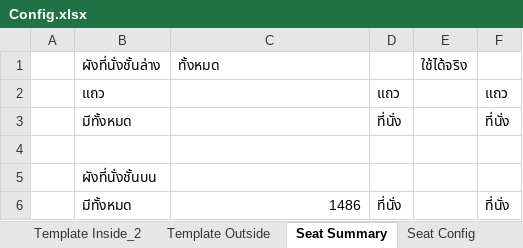
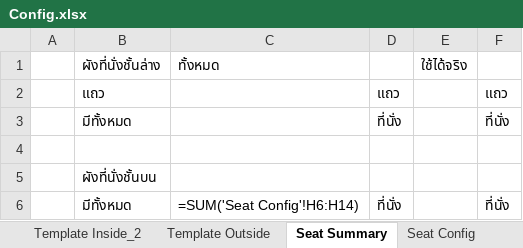
Before and after one commit to Wanarut/Commencement, an Excel workbook: Config.xlsx, sheet Seat Summary, drawn as a sheet; values as stored, in another font and other column widths than the file's, no borders; formulas without a stored value are shown as written; the diff names each change by its address in the sheet, - before the commit and + after, or states it on an @@ line.

Commit message:
Upper distance
Upper seat can social distance like Special

```diff
--- a/Config.xlsx (sheet Seat Summary)
+++ b/Config.xlsx (sheet Seat Summary)
-C6: 1486
+C6: =SUM('Seat Config'!H6:H14)
```
Also changed, not shown: sheet Template Filled Morning, sheet Template Outside, sheet Seat Config, Order.xlsx, 1 other file.
